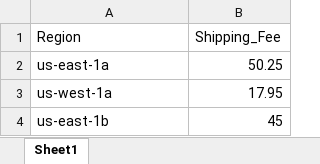
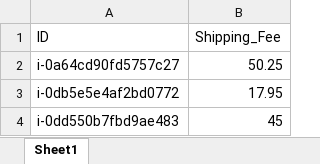
Before and after one commit to tytanita21/Test, an Excel workbook: demoshipping.xlsx, sheet Sheet1, drawn as a sheet; values as stored, in another font and other column widths than the file's, no borders; the diff names each change by its address in the sheet, - before the commit and + after, or states it on an @@ line.

Commit message:
Add files via upload
Changed from 'Region' to 'ID'

```diff
--- a/demoshipping.xlsx (sheet Sheet1)
+++ b/demoshipping.xlsx (sheet Sheet1)
-A1: Region
+A1: ID
-A2 (ID): us-east-1a
+A2 (ID): i-0a64cd90fd5757c27
-A3 (ID): us-west-1a
+A3 (ID): i-0db5e5e4af2bd0772
-A4 (ID): us-east-1b
+A4 (ID): i-0dd550b7fbd9ae483
```
